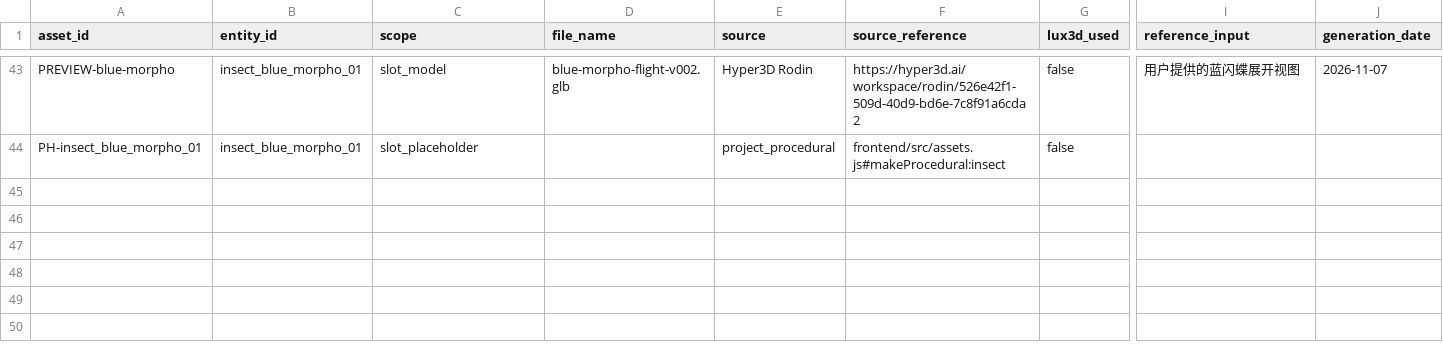
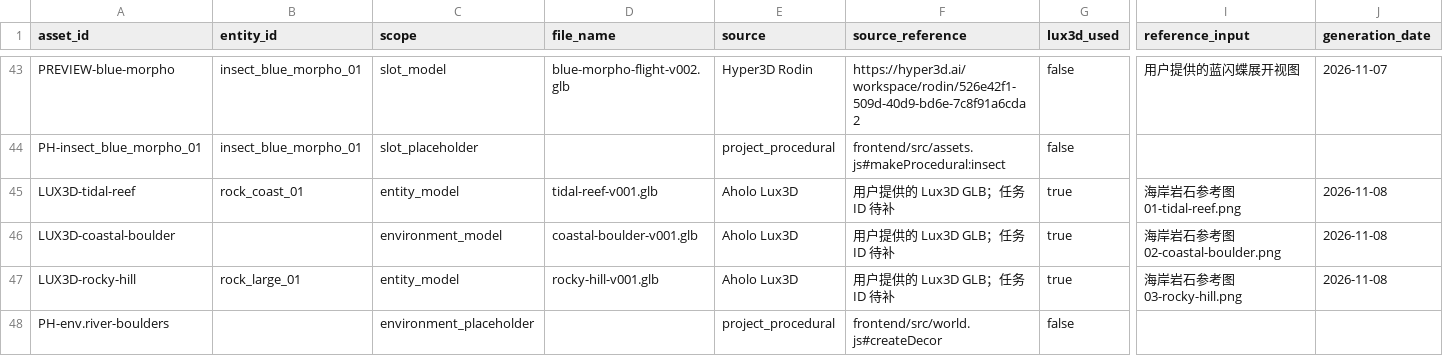
Before and after one commit to EmilyGogogo/between-the-worlds, a CSV file: data/asset-ledger.csv, drawn as a sheet; only a part is shown, gaps mark what is left out; rows hold the shown columns only; the diff names each change by its address in the sheet, - before the commit and + after, or states it on an @@ line.

Commit message:
Integrate river island rock assets

```diff
--- a/data/asset-ledger.csv
+++ b/data/asset-ledger.csv
+row 45: LUX3D-tidal-reef | rock_coast_01 | entity_model | tidal-reef-v001.glb | Aholo Lux3D | 用户提供的 Lux3D GLB；任务 ID 待补 | true | 海岸岩石参考图 01-tidal-reef.png | 2026-11-08
+row 46: LUX3D-coastal-boulder |  | environment_model | coastal-boulder-v001.glb | Aholo Lux3D | 用户提供的 Lux3D GLB；任务 ID 待补 | true | 海岸岩石参考图 02-coastal-boulder.png | 2026-11-08
+row 47: LUX3D-rocky-hill | rock_large_01 | entity_model | rocky-hill-v001.glb | Aholo Lux3D | 用户提供的 Lux3D GLB；任务 ID 待补 | true | 海岸岩石参考图 03-rocky-hill.png | 2026-11-08
+row 48: PH-env.river-boulders |  | environment_placeholder |  | project_procedural | frontend/src/world.js#createDecor | false
```
Also changed, not shown: 18 other files.
